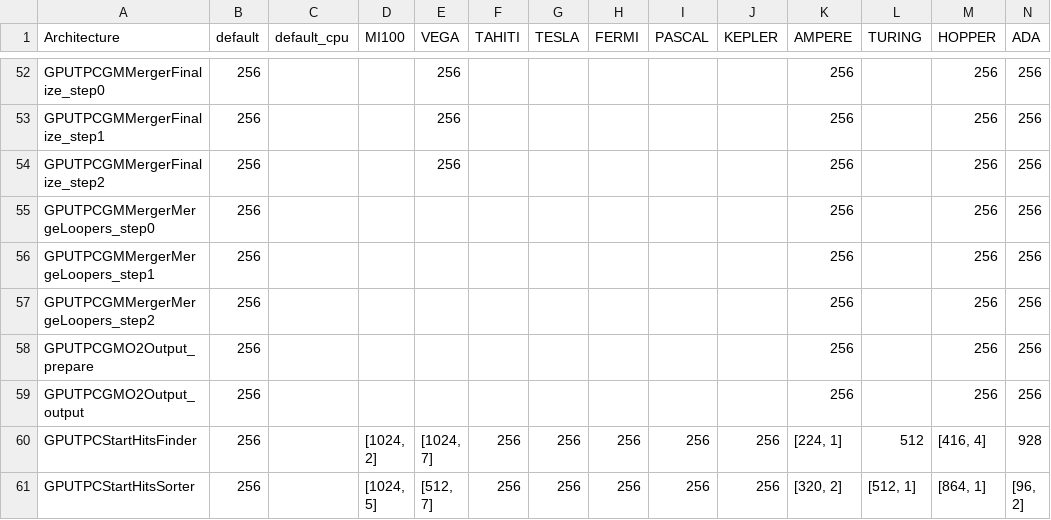
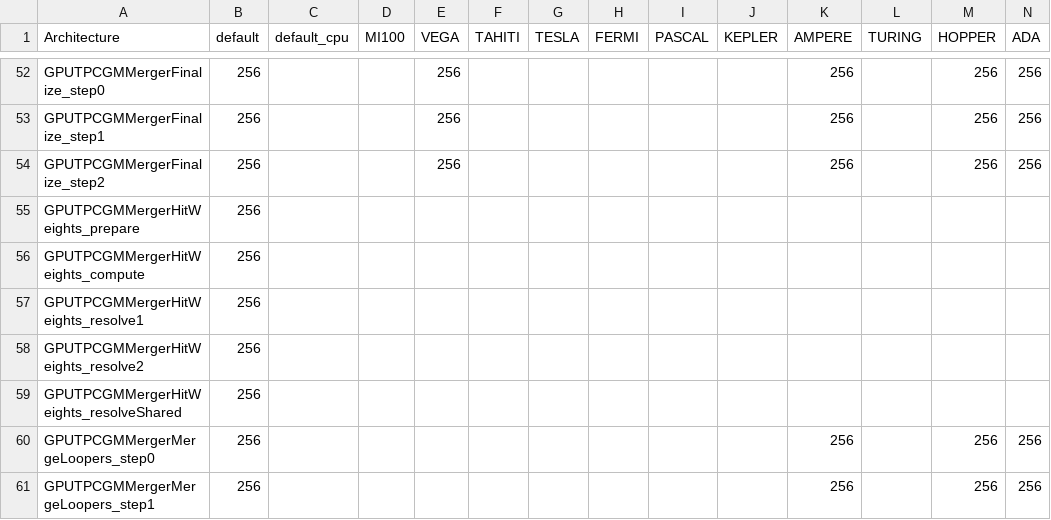
Before and after one commit to AliceO2Group/AliceO2, a CSV file: GPU/GPUTracking/Definitions/Parameters/GPUParameters.csv, drawn as a sheet; only a part is shown, gaps mark what is left out; the shorter side is filled out with more unchanged rows; rows hold the shown columns only; the diff names each change by its address in the sheet, - before the commit and + after, or states it on an @@ line.

```diff
--- a/GPU/GPUTracking/Definitions/Parameters/GPUParameters.csv
+++ b/GPU/GPUTracking/Definitions/Parameters/GPUParameters.csv
+row 55: GPUTPCGMMergerHitWeights_prepare | 256
+row 56: GPUTPCGMMergerHitWeights_compute | 256
+row 57: GPUTPCGMMergerHitWeights_resolve1 | 256
+row 58: GPUTPCGMMergerHitWeights_resolve2 | 256
+row 59: GPUTPCGMMergerHitWeights_resolveShared | 256
```
Also changed, not shown: 14 other files.
